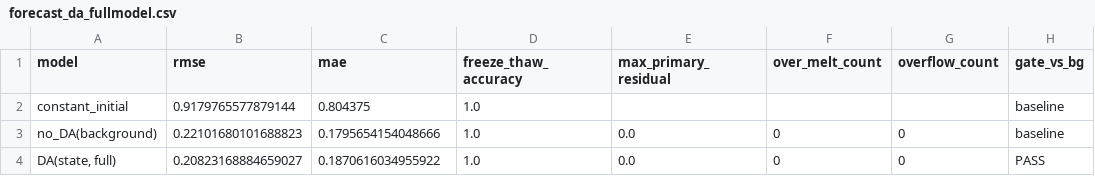
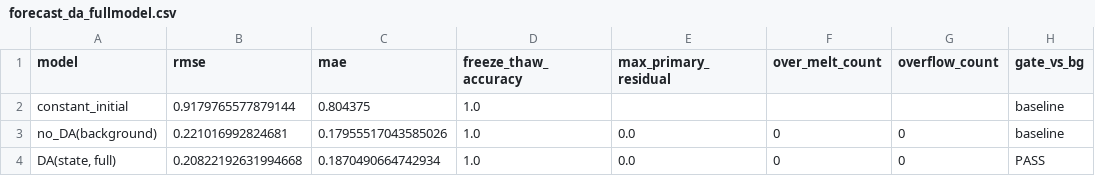
Before and after one commit to gonos2k/ADroad, a CSV file: reports/forecast_da_fullmodel.csv, drawn as a sheet.

Commit message:
feat(forecast-da) A0: storage-active 검증(k0=3800 residual≠0·diag_rate 4.17%, DA Δ-0.158 PASS physics_worse=False) + P2(dx dtype·k0/span 정수·gate reason)

```diff
--- a/reports/forecast_da_fullmodel.csv
+++ b/reports/forecast_da_fullmodel.csv
@@ -2,3 +2,3 @@ model,rmse,mae,freeze_thaw_accuracy,max_primary_residual,over_melt_count,overflo
 constant_initial,0.9179765577879144,0.804375,1.0,,,,baseline
-no_DA(background),0.22101680101688823,0.1795654154048666,1.0,0.0,0,0,baseline
-"DA(state, full)",0.20823168884659027,0.1870616034955922,1.0,0.0,0,0,PASS
+no_DA(background),0.221016992824681,0.17955517043585026,1.0,0.0,0,0,baseline
+"DA(state, full)",0.20822192631994668,0.1870490664742934,1.0,0.0,0,0,PASS
```
Also changed, not shown: 5 other files.
